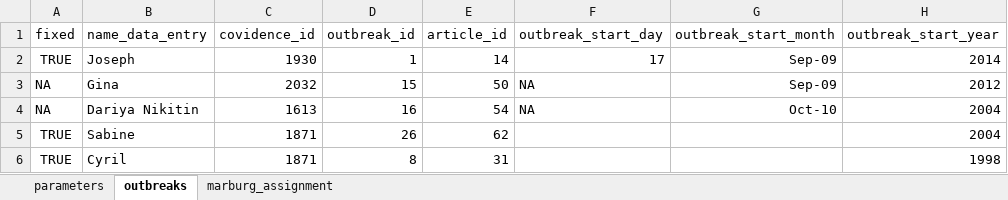
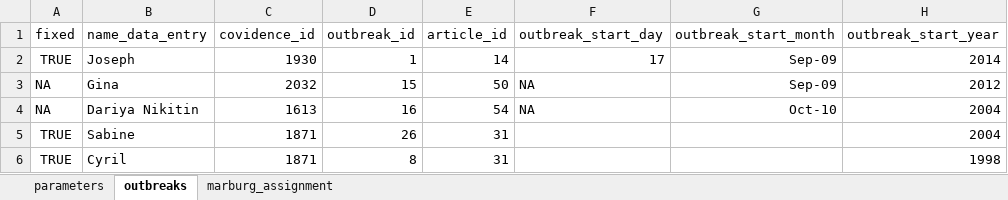
Before and after one commit to mrc-ide/priority-pathogens, an Excel workbook: data/marburg/fixed/marburg_fixing.xlsx, sheet outbreaks, drawn as a sheet; only a part is shown; values as stored, in another font and other column widths than the file's, no borders; the diff names each change by its address in the sheet, - before the commit and + after, or states it on an @@ line.

```diff
--- a/data/marburg/fixed/marburg_fixing.xlsx (sheet outbreaks)
+++ b/data/marburg/fixed/marburg_fixing.xlsx (sheet outbreaks)
-E5 (article_id): 62
+E5 (article_id): 31
```
Also changed, not shown: 5 other files.
